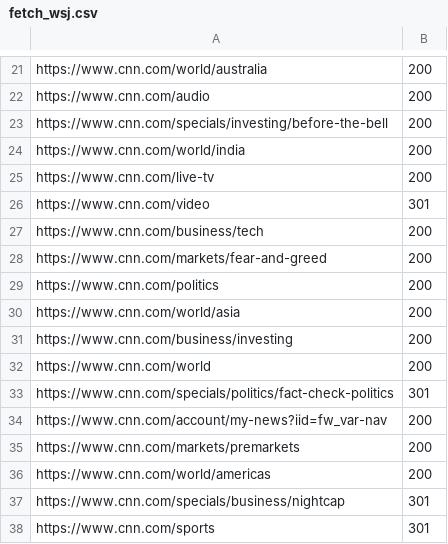
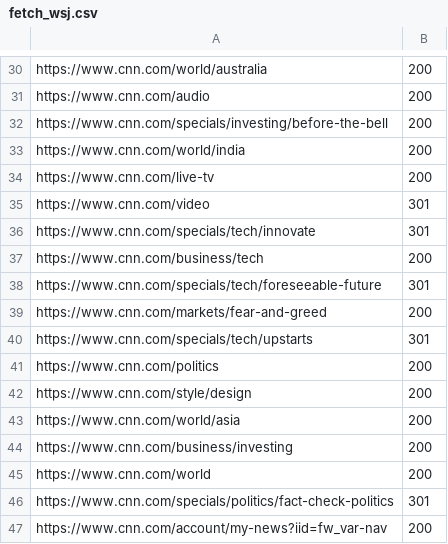
Before and after one commit to nrhodes000/crawler4j, a CSV file: crawler4j/fetch_wsj.csv, drawn as a sheet; only a part is shown, gaps mark what is left out; the shorter side is filled out with more unchanged rows; the diff covers the shown part only.

```diff
--- a/crawler4j/fetch_wsj.csv
+++ b/crawler4j/fetch_wsj.csv
@@ -26,5 +35,9 @@ https://www.cnn.com/live-tv,200
 https://www.cnn.com/video,301
+https://www.cnn.com/specials/tech/innovate,301
 https://www.cnn.com/business/tech,200
+https://www.cnn.com/specials/tech/foreseeable-future,301
 https://www.cnn.com/markets/fear-and-greed,200
+https://www.cnn.com/specials/tech/upstarts,301
 https://www.cnn.com/politics,200
+https://www.cnn.com/style/design,200
 https://www.cnn.com/world/asia,200
```
Also changed, not shown: 25 added rows elsewhere in this file, 3 other files.
